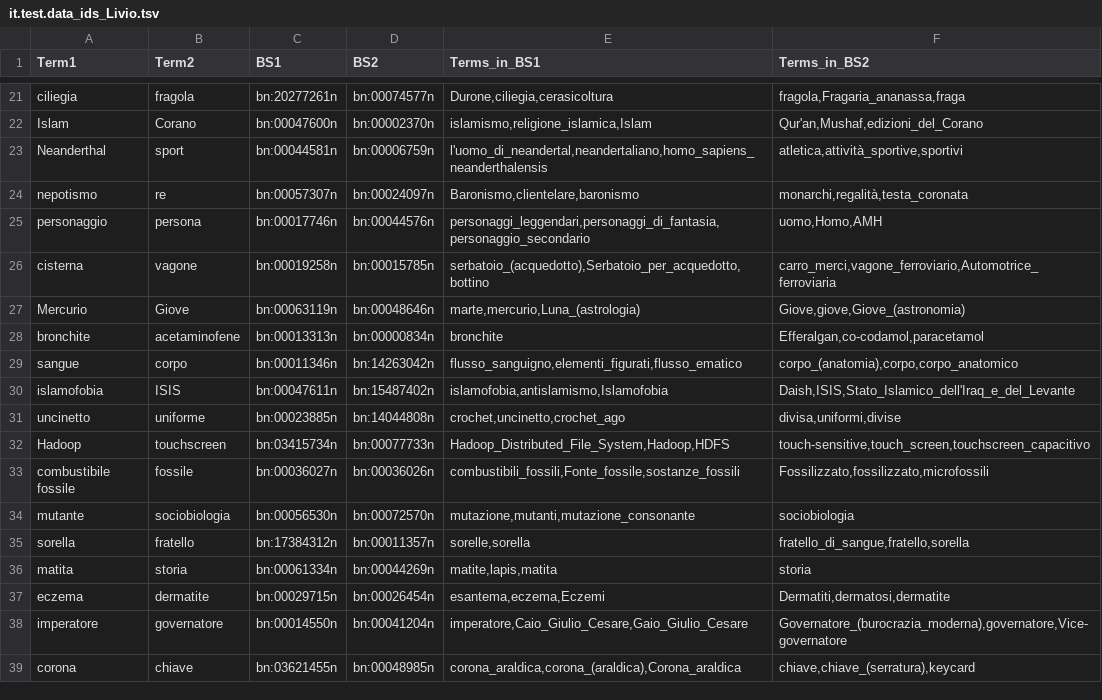
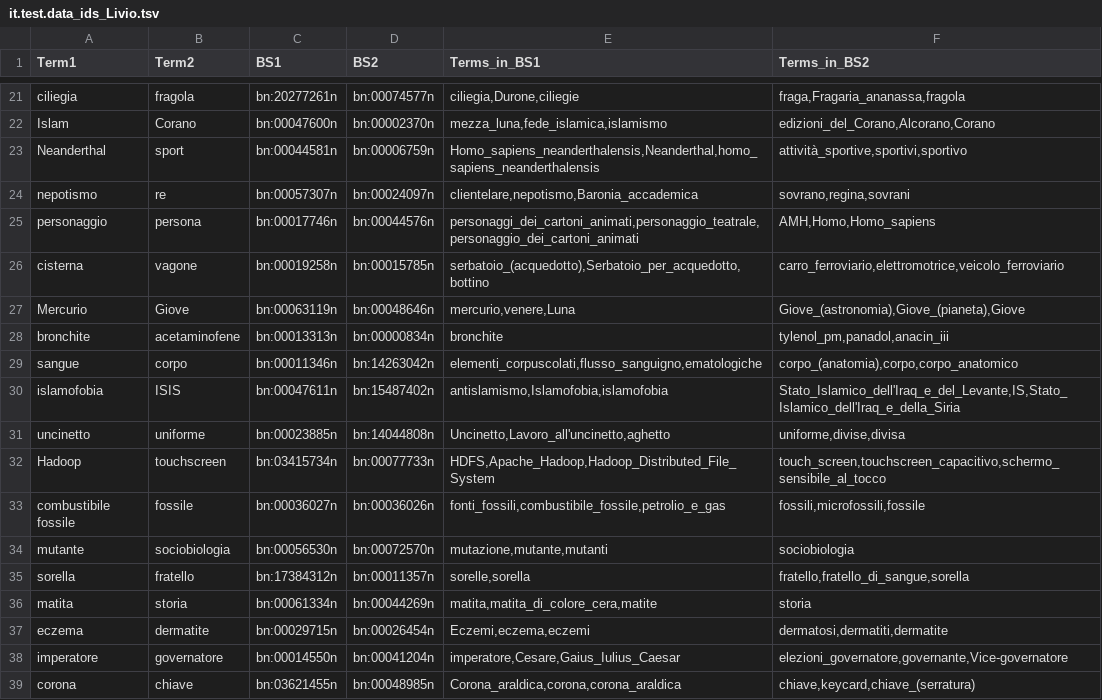
Before and after one commit to lauraventrice/TLN, a TSV file: Radicioni/Esercizio 3/resources/part2/it.test.data_ids_Livio.tsv, drawn as a sheet; only a part is shown, gaps mark what is left out; the diff covers the shown part only; the diff names each change by its address in the sheet, - before the commit and + after, or states it on an @@ line.

```diff
--- a/Radicioni/Esercizio 3/resources/part2/it.test.data_ids_Livio.tsv
+++ b/Radicioni/Esercizio 3/resources/part2/it.test.data_ids_Livio.tsv
-E21 (Terms_in_BS1): Durone,ciliegia,cerasicoltura
+E21 (Terms_in_BS1): ciliegia,Durone,ciliegie
-F21 (Terms_in_BS2): fragola,Fragaria_ananassa,fraga
+F21 (Terms_in_BS2): fraga,Fragaria_ananassa,fragola
-E22 (Terms_in_BS1): islamismo,religione_islamica,Islam
+E22 (Terms_in_BS1): mezza_luna,fede_islamica,islamismo
-F22 (Terms_in_BS2): Qur'an,Mushaf,edizioni_del_Corano
+F22 (Terms_in_BS2): edizioni_del_Corano,Alcorano,Corano
-E23 (Terms_in_BS1): l'uomo_di_neandertal,neandertaliano,homo_sapiens_neanderthalensis
+E23 (Terms_in_BS1): Homo_sapiens_neanderthalensis,Neanderthal,homo_sapiens_neanderthalensis
-F23 (Terms_in_BS2): atletica,attività_sportive,sportivi
+F23 (Terms_in_BS2): attività_sportive,sportivi,sportivo
-E24 (Terms_in_BS1): Baronismo,clientelare,baronismo
+E24 (Terms_in_BS1): clientelare,nepotismo,Baronia_accademica
-F24 (Terms_in_BS2): monarchi,regalità,testa_coronata
+F24 (Terms_in_BS2): sovrano,regina,sovrani
-E25 (Terms_in_BS1): personaggi_leggendari,personaggi_di_fantasia,personaggio_secondario
+E25 (Terms_in_BS1): personaggi_dei_cartoni_animati,personaggio_teatrale,personaggio_dei_cartoni_animati
-F25 (Terms_in_BS2): uomo,Homo,AMH
+F25 (Terms_in_BS2): AMH,Homo,Homo_sapiens
-F26 (Terms_in_BS2): carro_merci,vagone_ferroviario,Automotrice_ferroviaria
+F26 (Terms_in_BS2): carro_ferroviario,elettromotrice,veicolo_ferroviario
-E27 (Terms_in_BS1): marte,mercurio,Luna_(astrologia)
+E27 (Terms_in_BS1): mercurio,venere,Luna
-F27 (Terms_in_BS2): Giove,giove,Giove_(astronomia)
+F27 (Terms_in_BS2): Giove_(astronomia),Giove_(pianeta),Giove
-F28 (Terms_in_BS2): Efferalgan,co-codamol,paracetamol
+F28 (Terms_in_BS2): tylenol_pm,panadol,anacin_iii
-E29 (Terms_in_BS1): flusso_sanguigno,elementi_figurati,flusso_ematico
+E29 (Terms_in_BS1): elementi_corpuscolati,flusso_sanguigno,ematologiche
-E30 (Terms_in_BS1): islamofobia,antislamismo,Islamofobia
+E30 (Terms_in_BS1): antislamismo,Islamofobia,islamofobia
-F30 (Terms_in_BS2): Daish,ISIS,Stato_Islamico_dell'Iraq_e_del_Levante
+F30 (Terms_in_BS2): Stato_Islamico_dell'Iraq_e_del_Levante,IS,Stato_Islamico_dell'Iraq_e_della_Siria
-E31 (Terms_in_BS1): crochet,uncinetto,crochet_ago
+E31 (Terms_in_BS1): Uncinetto,Lavoro_all'uncinetto,aghetto
-F31 (Terms_in_BS2): divisa,uniformi,divise
+F31 (Terms_in_BS2): uniforme,divise,divisa
-E32 (Terms_in_BS1): Hadoop_Distributed_File_System,Hadoop,HDFS
+E32 (Terms_in_BS1): HDFS,Apache_Hadoop,Hadoop_Distributed_File_System
-F32 (Terms_in_BS2): touch-sensitive,touch_screen,touchscreen_capacitivo
+F32 (Terms_in_BS2): touch_screen,touchscreen_capacitivo,schermo_sensibile_al_tocco
-E33 (Terms_in_BS1): combustibili_fossili,Fonte_fossile,sostanze_fossili
+E33 (Terms_in_BS1): fonti_fossili,combustibile_fossile,petrolio_e_gas
-F33 (Terms_in_BS2): Fossilizzato,fossilizzato,microfossili
+F33 (Terms_in_BS2): fossili,microfossili,fossile
-E34 (Terms_in_BS1): mutazione,mutanti,mutazione_consonante
+E34 (Terms_in_BS1): mutazione,mutante,mutanti
-F35 (Terms_in_BS2): fratello_di_sangue,fratello,sorella
+F35 (Terms_in_BS2): fratello,fratello_di_sangue,sorella
-E36 (Terms_in_BS1): matite,lapis,matita
+E36 (Terms_in_BS1): matita,matita_di_colore_cera,matite
-E37 (Terms_in_BS1): esantema,eczema,Eczemi
+E37 (Terms_in_BS1): Eczemi,eczema,eczemi
-F37 (Terms_in_BS2): Dermatiti,dermatosi,dermatite
+F37 (Terms_in_BS2): dermatosi,dermatiti,dermatite
-E38 (Terms_in_BS1): imperatore,Caio_Giulio_Cesare,Gaio_Giulio_Cesare
+E38 (Terms_in_BS1): imperatore,Cesare,Gaius_Iulius_Caesar
-F38 (Terms_in_BS2): Governatore_(burocrazia_moderna),governatore,Vice-governatore
+F38 (Terms_in_BS2): elezioni_governatore,governante,Vice-governatore
-E39 (Terms_in_BS1): corona_araldica,corona_(araldica),Corona_araldica
+E39 (Terms_in_BS1): Corona_araldica,corona,corona_araldica
-F39 (Terms_in_BS2): chiave,chiave_(serratura),keycard
+F39 (Terms_in_BS2): chiave,keycard,chiave_(serratura)
```
Also changed, not shown: 54 edited cells elsewhere in this file, Radicioni/Esercizio 3/resources/part2/it.test.data_ids_NASARI.tsv, Radicioni/Esercizio 3/resources/part2/it.test.data_ids_laura.tsv, 1 other file.
